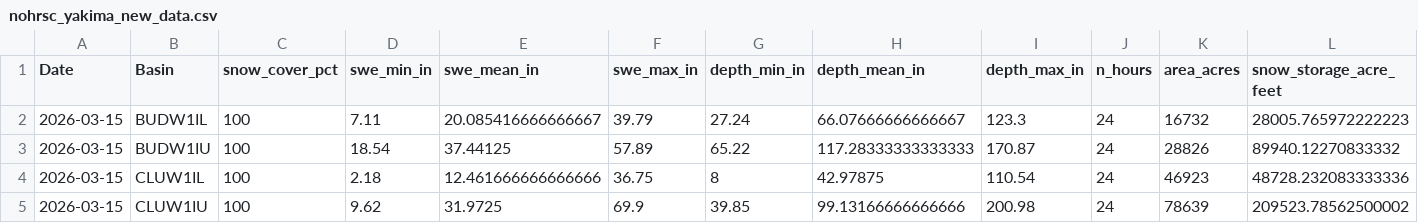
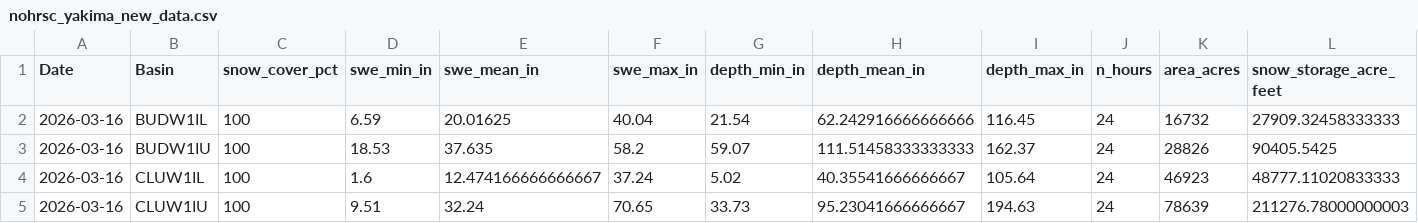
Before and after one commit to jeffmarti/yak-stor, a CSV file: data/nohrsc_yakima_new_data.csv, drawn as a sheet; only a part is shown; the diff covers the shown part only; the diff names each change by its address in the sheet, - before the commit and + after, or states it on an @@ line.

```diff
--- a/data/nohrsc_yakima_new_data.csv
+++ b/data/nohrsc_yakima_new_data.csv
-A2:A5 (Date): 2026-03-15
+A2:A5 (Date): 2026-03-16
-D2 (swe_min_in): 7.11
+D2 (swe_min_in): 6.59
-E2 (swe_mean_in): 20.085416666666667
+E2 (swe_mean_in): 20.01625
-F2 (swe_max_in): 39.79
+F2 (swe_max_in): 40.04
-G2 (depth_min_in): 27.24
+G2 (depth_min_in): 21.54
-H2 (depth_mean_in): 66.07666666666667
+H2 (depth_mean_in): 62.242916666666666
-I2 (depth_max_in): 123.3
+I2 (depth_max_in): 116.45
-L2 (snow_storage_acre_feet): 28005.765972222223
+L2 (snow_storage_acre_feet): 27909.32458333333
-D3 (swe_min_in): 18.54
+D3 (swe_min_in): 18.53
-E3 (swe_mean_in): 37.44125
+E3 (swe_mean_in): 37.635
-F3 (swe_max_in): 57.89
+F3 (swe_max_in): 58.2
-G3 (depth_min_in): 65.22
+G3 (depth_min_in): 59.07
-H3 (depth_mean_in): 117.28333333333333
+H3 (depth_mean_in): 111.51458333333333
-I3 (depth_max_in): 170.87
+I3 (depth_max_in): 162.37
-L3 (snow_storage_acre_feet): 89940.12270833332
+L3 (snow_storage_acre_feet): 90405.5425
-D4 (swe_min_in): 2.18
+D4 (swe_min_in): 1.6
-E4 (swe_mean_in): 12.461666666666666
+E4 (swe_mean_in): 12.474166666666667
-F4 (swe_max_in): 36.75
+F4 (swe_max_in): 37.24
-G4 (depth_min_in): 8
+G4 (depth_min_in): 5.02
-H4 (depth_mean_in): 42.97875
+H4 (depth_mean_in): 40.35541666666667
-I4 (depth_max_in): 110.54
+I4 (depth_max_in): 105.64
-L4 (snow_storage_acre_feet): 48728.232083333336
+L4 (snow_storage_acre_feet): 48777.11020833333
-D5 (swe_min_in): 9.62
+D5 (swe_min_in): 9.51
-E5 (swe_mean_in): 31.9725
+E5 (swe_mean_in): 32.24
-F5 (swe_max_in): 69.9
+F5 (swe_max_in): 70.65
-G5 (depth_min_in): 39.85
+G5 (depth_min_in): 33.73
-H5 (depth_mean_in): 99.13166666666666
+H5 (depth_mean_in): 95.23041666666667
-I5 (depth_max_in): 200.98
+I5 (depth_max_in): 194.63
-L5 (snow_storage_acre_feet): 209523.78562500002
+L5 (snow_storage_acre_feet): 211276.78000000003
```
Also changed, not shown: 56 edited cells elsewhere in this file, 4 other files.
